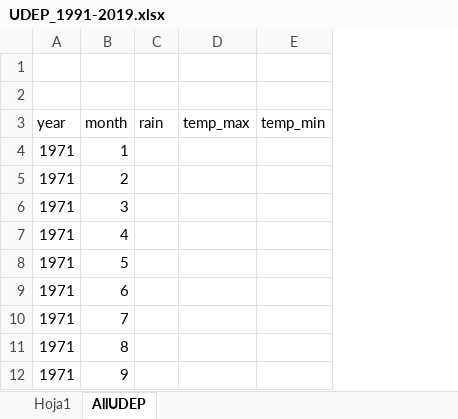
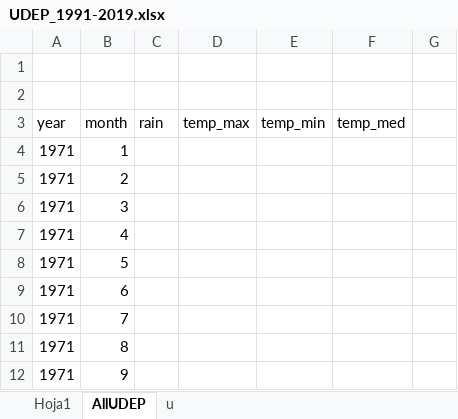
Before and after one commit to NohePS/Tesis, an Excel workbook: Data/UDEP_1991-2019.xlsx, sheet AllUDEP, drawn as a sheet; only a part is shown; values as stored, in another font and other column widths than the file's, no borders; the diff names each change by its address in the sheet, - before the commit and + after, or states it on an @@ line.

```diff
--- a/Data/UDEP_1991-2019.xlsx (sheet AllUDEP)
+++ b/Data/UDEP_1991-2019.xlsx (sheet AllUDEP)
+sheet tab: u
+column F (temp_med), empty
+column G, empty
```
Also changed, not shown: Data/Chusis1963-2020.xlsx, Data/DataBERNAL1963-2020.xlsx, 10 other files.
